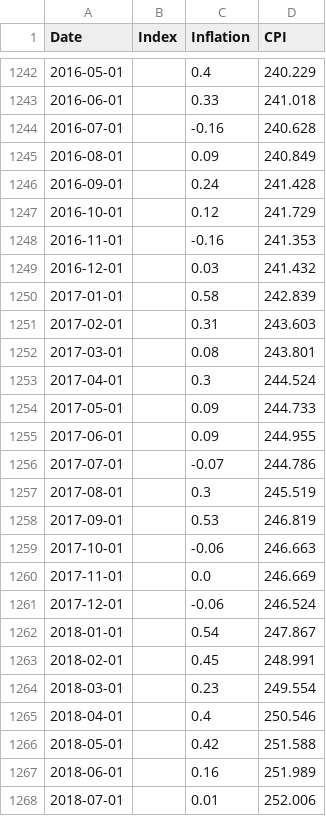
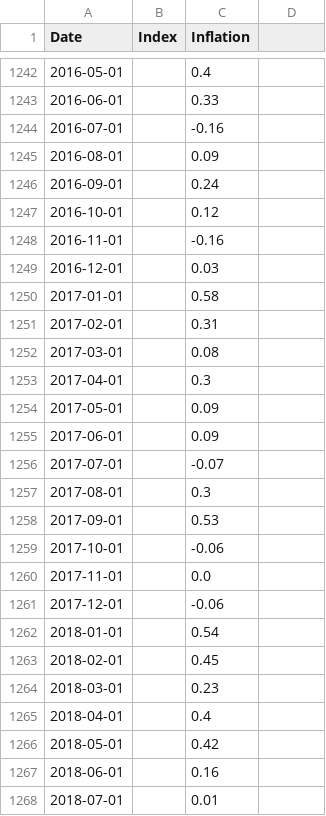
Before and after one commit to datasets/cpi-us, a CSV file: data/cpiai.csv, drawn as a sheet; only a part is shown, gaps mark what is left out; the diff covers the shown part only.

```diff
--- a/data/cpiai.csv
+++ b/data/cpiai.csv
@@ -1 +1 @@
-Date,Index,Inflation,CPI
+Date,Index,Inflation
@@ -1242,27 +1242,27 @@ Date,Index,Inflation,CPI
-2016-05-01,,0.4,240.229
-2016-06-01,,0.33,241.018
-2016-07-01,,-0.16,240.628
-2016-08-01,,0.09,240.849
-2016-09-01,,0.24,241.428
-2016-10-01,,0.12,241.729
-2016-11-01,,-0.16,241.353
-2016-12-01,,0.03,241.432
-2017-01-01,,0.58,242.839
-2017-02-01,,0.31,243.603
-2017-03-01,,0.08,243.801
-2017-04-01,,0.3,244.524
-2017-05-01,,0.09,244.733
-2017-06-01,,0.09,244.955
-2017-07-01,,-0.07,244.786
-2017-08-01,,0.3,245.519
-2017-09-01,,0.53,246.819
-2017-10-01,,-0.06,246.663
-2017-11-01,,0.0,246.669
-2017-12-01,,-0.06,246.524
-2018-01-01,,0.54,247.867
-2018-02-01,,0.45,248.991
-2018-03-01,,0.23,249.554
-2018-04-01,,0.4,250.546
-2018-05-01,,0.42,251.588
-2018-06-01,,0.16,251.989
-2018-07-01,,0.01,252.006
+2016-05-01,,0.4
+2016-06-01,,0.33
+2016-07-01,,-0.16
+2016-08-01,,0.09
+2016-09-01,,0.24
+2016-10-01,,0.12
+2016-11-01,,-0.16
+2016-12-01,,0.03
+2017-01-01,,0.58
+2017-02-01,,0.31
+2017-03-01,,0.08
+2017-04-01,,0.3
+2017-05-01,,0.09
+2017-06-01,,0.09
+2017-07-01,,-0.07
+2017-08-01,,0.3
+2017-09-01,,0.53
+2017-10-01,,-0.06
+2017-11-01,,0.0
+2017-12-01,,-0.06
+2018-01-01,,0.54
+2018-02-01,,0.45
+2018-03-01,,0.23
+2018-04-01,,0.4
+2018-05-01,,0.42
+2018-06-01,,0.16
+2018-07-01,,0.01
```
Also changed, not shown: 92 edited cells elsewhere in this file.
